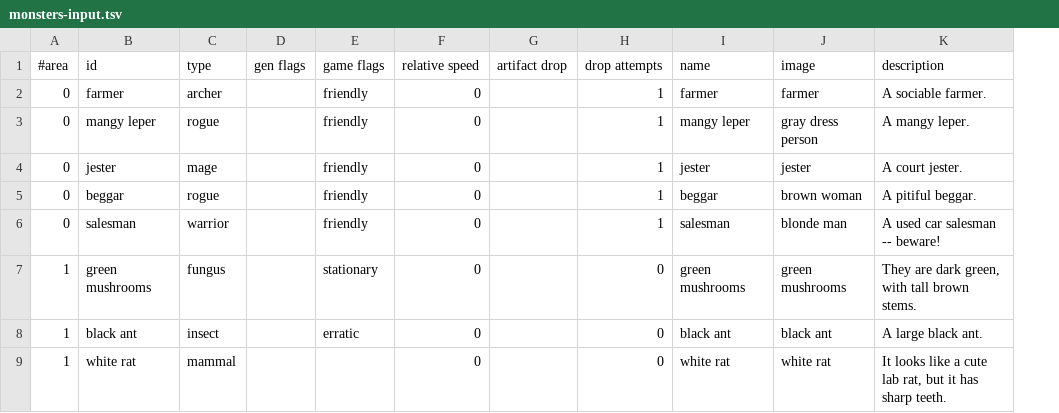
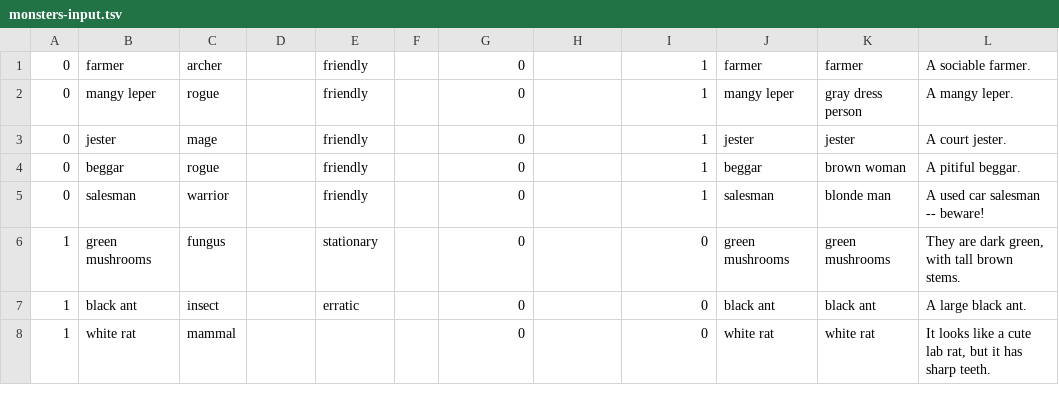
Before and after one commit to jonathanacross/pow, a TSV file: src/main/resources/data/monsters-input.tsv, drawn as a sheet; only a part is shown; removed rows and columns are numbered as before the commit, all else as after; the diff names each change by its address in the sheet, - before the commit and + after, or states it on an @@ line.

```diff
--- a/src/main/resources/data/monsters-input.tsv
+++ b/src/main/resources/data/monsters-input.tsv
+column F, empty
-row 1: #area | id | type | gen flags | game flags | relative speed | artifact drop | drop attempts | name | image | description
```
Also changed, not shown: src/main/resources/data/monsters.tsv, 6 other files.
